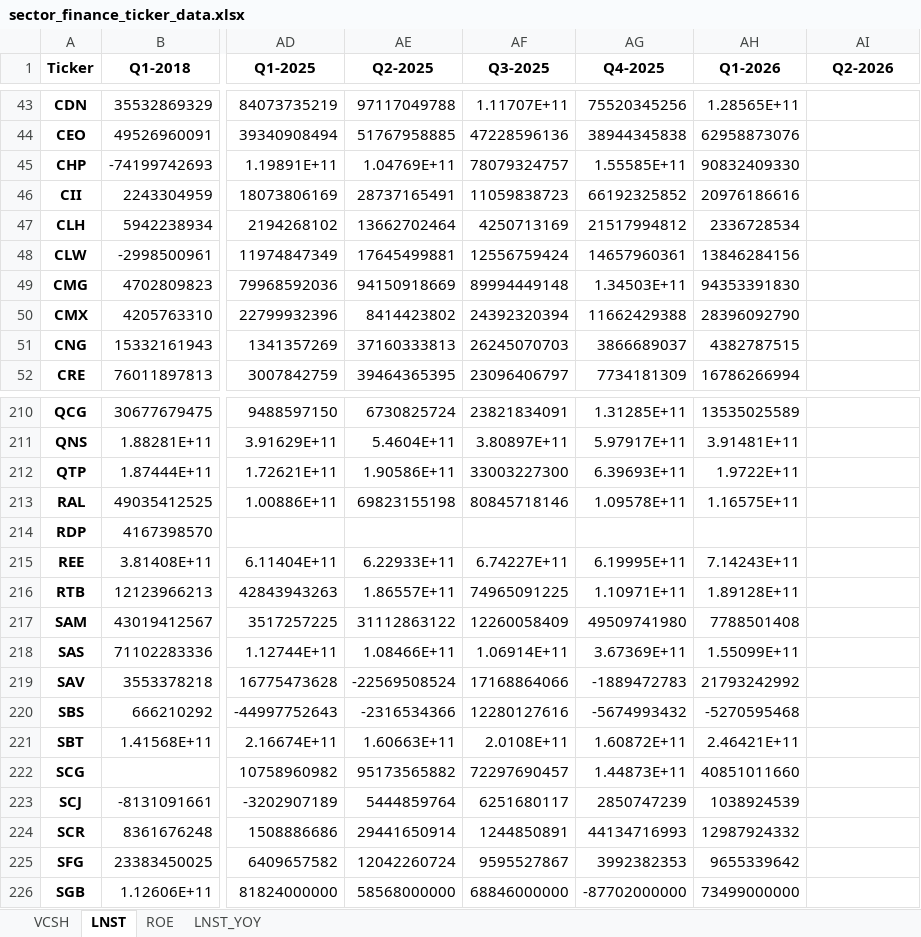
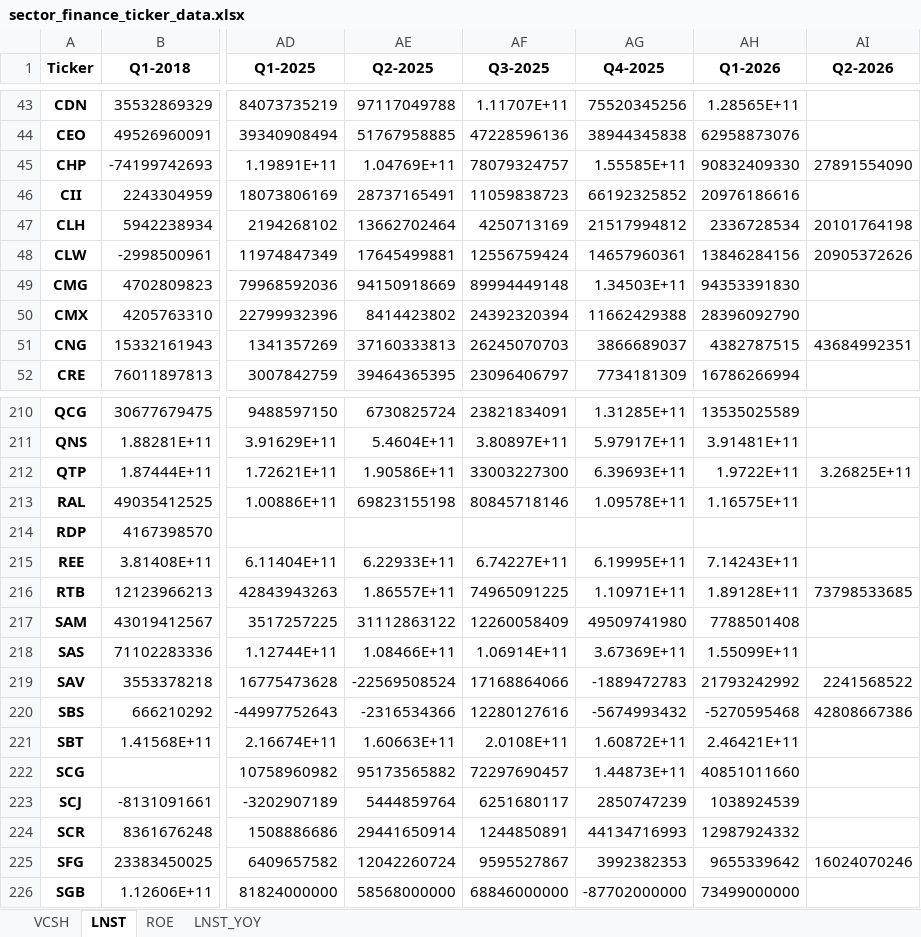
Before and after one commit to Truongutc/AIC---chart-nganh, an Excel workbook: Output/sector_finance_ticker_data.xlsx, sheet LNST, drawn as a sheet; only a part is shown, gaps mark what is left out; values as stored, in another font and other column widths than the file's, no borders; the diff covers the shown part only; the diff names each change by its address in the sheet, - before the commit and + after, or states it on an @@ line.

```diff
--- a/Output/sector_finance_ticker_data.xlsx (sheet LNST)
+++ b/Output/sector_finance_ticker_data.xlsx (sheet LNST)
-AI45 (Q2-2026): (empty)
+AI45 (Q2-2026): 27891554090
-AI47 (Q2-2026): (empty)
+AI47 (Q2-2026): 20101764198
-AI48 (Q2-2026): (empty)
+AI48 (Q2-2026): 20905372626
-AI51 (Q2-2026): (empty)
+AI51 (Q2-2026): 43684992351
-AI212 (Q2-2026): (empty)
+AI212 (Q2-2026): 3.26825E+11
-AI216 (Q2-2026): (empty)
+AI216 (Q2-2026): 73798533685
-AI219 (Q2-2026): (empty)
+AI219 (Q2-2026): 2241568522
-AI220 (Q2-2026): (empty)
+AI220 (Q2-2026): 42808667386
-AI225 (Q2-2026): (empty)
+AI225 (Q2-2026): 16024070246
```
Also changed, not shown: 42 edited cells elsewhere in this sheet, sheet LNST_YOY, sheet VCSH, sheet ROE, 40 other files.
